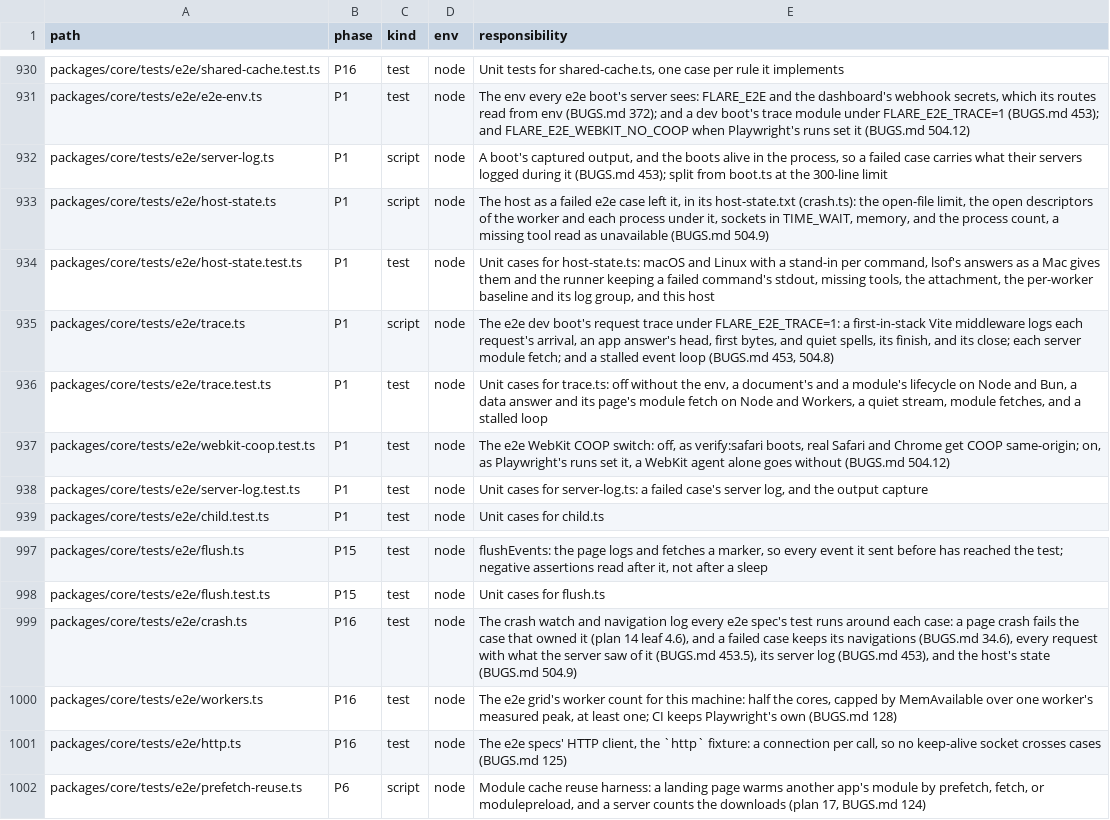
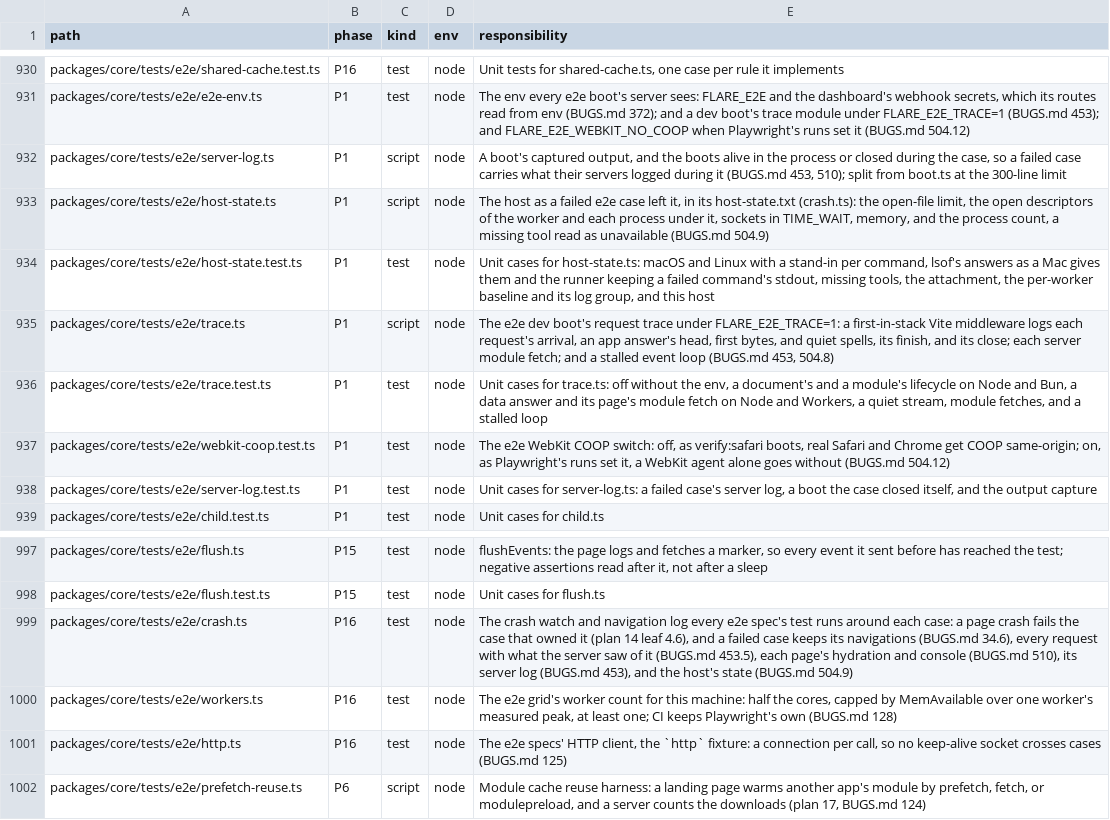
Before and after one commit to lovrozagar/flare, a TSV file: blueprint/files.tsv, drawn as a sheet; only a part is shown, gaps mark what is left out.

Commit message:
test(bit-16): a failed e2e case keeps a server it closed itself, each page's hydration and console
dev-hmr `route, layout, and new server function` failed in CI 40051559369 (node-dev-chromium):
after an edit's reload loaded the new page module and server function file, 20 s of clicks sent
no server function request. Its artifact could not say why. The case closes its private dev
server in its own `finally`, which took that boot out of server-log's live set before the
fixture collected, so its log was gone; and nothing recorded the page's console or hydration.

server-log.ts now keeps the last 16 closed boots and lists those that closed after the case's
marks. navigation-log.txt gains `== pages`, each open page's URL and whether its document
hydrated within 2 s, and `== console`, each page's console errors and warnings and uncaught
errors, timed. The next occurrence then tells a page that never hydrated, a missing handler,
and a call that failed before its fetch apart.

Red: server-log.test `server log closed during case`; grid.test `console log` and
`page states`. The case passed 20 of 20 alone on this host.

Blueprint: files.tsv rows for crash.ts, server-log.ts, and server-log.test.ts. BUGS 510, and
504.12 records verify:safari's state: its COOP check passed, and its flows fail at every ref,
the last green one included, so the Mac's environment changed.

```diff
--- a/blueprint/files.tsv
+++ b/blueprint/files.tsv
@@ -931,3 +931,3 @@ packages/core/tests/e2e/shared-cache.test.ts	P16	test	node	Unit tests for shared
 packages/core/tests/e2e/e2e-env.ts	P1	test	node	The env every e2e boot's server sees: FLARE_E2E and the dashboard's webhook secrets, which its routes read from env (BUGS.md 372); and a dev boot's trace module under FLARE_E2E_TRACE=1 (BUGS.md 453); and FLARE_E2E_WEBKIT_NO_COOP when Playwright's runs set it (BUGS.md 504.12)
-packages/core/tests/e2e/server-log.ts	P1	script	node	A boot's captured output, and the boots alive in the process, so a failed case carries what their servers logged during it (BUGS.md 453); split from boot.ts at the 300-line limit
+packages/core/tests/e2e/server-log.ts	P1	script	node	A boot's captured output, and the boots alive in the process or closed during the case, so a failed case carries what their servers logged during it (BUGS.md 453, 510); split from boot.ts at the 300-line limit
 packages/core/tests/e2e/host-state.ts	P1	script	node	The host as a failed e2e case left it, in its host-state.txt (crash.ts): the open-file limit, the open descriptors of the worker and each process under it, sockets in TIME_WAIT, memory, and the process count, a missing tool read as unavailable (BUGS.md 504.9)
@@ -937,3 +937,3 @@ packages/core/tests/e2e/trace.test.ts	P1	test	node	Unit cases for trace.ts: off
 packages/core/tests/e2e/webkit-coop.test.ts	P1	test	node	The e2e WebKit COOP switch: off, as verify:safari boots, real Safari and Chrome get COOP same-origin; on, as Playwright's runs set it, a WebKit agent alone goes without (BUGS.md 504.12)
-packages/core/tests/e2e/server-log.test.ts	P1	test	node	Unit cases for server-log.ts: a failed case's server log, and the output capture
+packages/core/tests/e2e/server-log.test.ts	P1	test	node	Unit cases for server-log.ts: a failed case's server log, a boot the case closed itself, and the output capture
 packages/core/tests/e2e/child.test.ts	P1	test	node	Unit cases for child.ts
@@ -998,3 +998,3 @@ packages/core/tests/e2e/flush.ts	P15	test	node	flushEvents: the page logs and fe
 packages/core/tests/e2e/flush.test.ts	P15	test	node	Unit cases for flush.ts
-packages/core/tests/e2e/crash.ts	P16	test	node	The crash watch and navigation log every e2e spec's test runs around each case: a page crash fails the case that owned it (plan 14 leaf 4.6), and a failed case keeps its navigations (BUGS.md 34.6), every request with what the server saw of it (BUGS.md 453.5), its server log (BUGS.md 453), and the host's state (BUGS.md 504.9)
+packages/core/tests/e2e/crash.ts	P16	test	node	The crash watch and navigation log every e2e spec's test runs around each case: a page crash fails the case that owned it (plan 14 leaf 4.6), and a failed case keeps its navigations (BUGS.md 34.6), every request with what the server saw of it (BUGS.md 453.5), each page's hydration and console (BUGS.md 510), its server log (BUGS.md 453), and the host's state (BUGS.md 504.9)
 packages/core/tests/e2e/workers.ts	P16	test	node	The e2e grid's worker count for this machine: half the cores, capped by MemAvailable over one worker's measured peak, at least one; CI keeps Playwright's own (BUGS.md 128)
```
Also changed, not shown: 5 other files.
